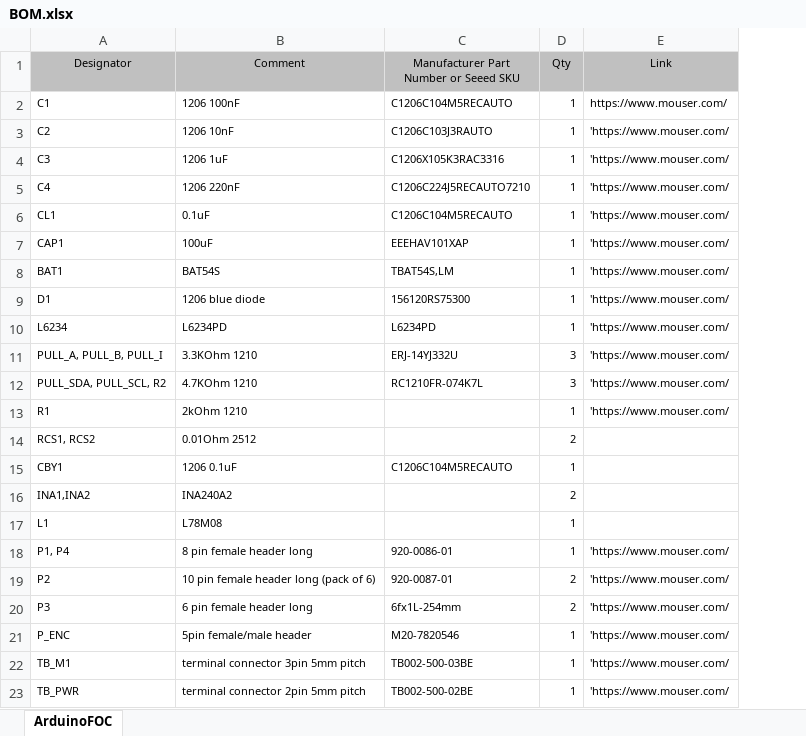
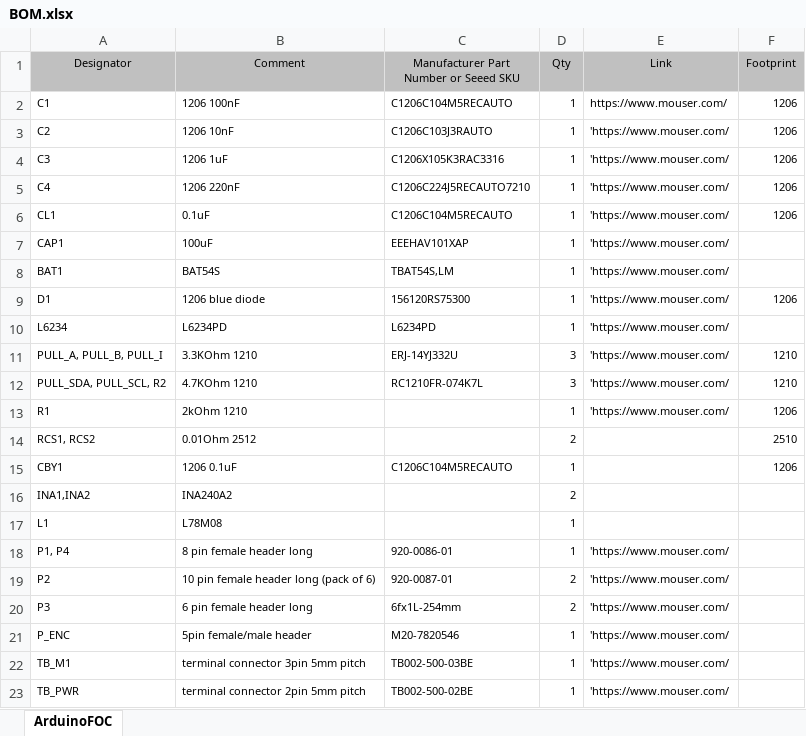
Before and after one commit to simplefoc/Arduino-SimpleFOCShield, an Excel workbook: BOM.xlsx, sheet ArduinoFOC, drawn as a sheet; values as stored, in another font and other column widths than the file's, no borders; the diff names each change by its address in the sheet, - before the commit and + after, or states it on an @@ line.

```diff
--- a/BOM.xlsx (sheet ArduinoFOC)
+++ b/BOM.xlsx (sheet ArduinoFOC)
+column F (Footprint), rows 2-15: 1206 | 1206 | 1206 | 1206 | 1206 |  |  | 1206 |  | 1210 | 1210 | 1206 | 2510 | 1206
```
Also changed, not shown: 2 other files.
